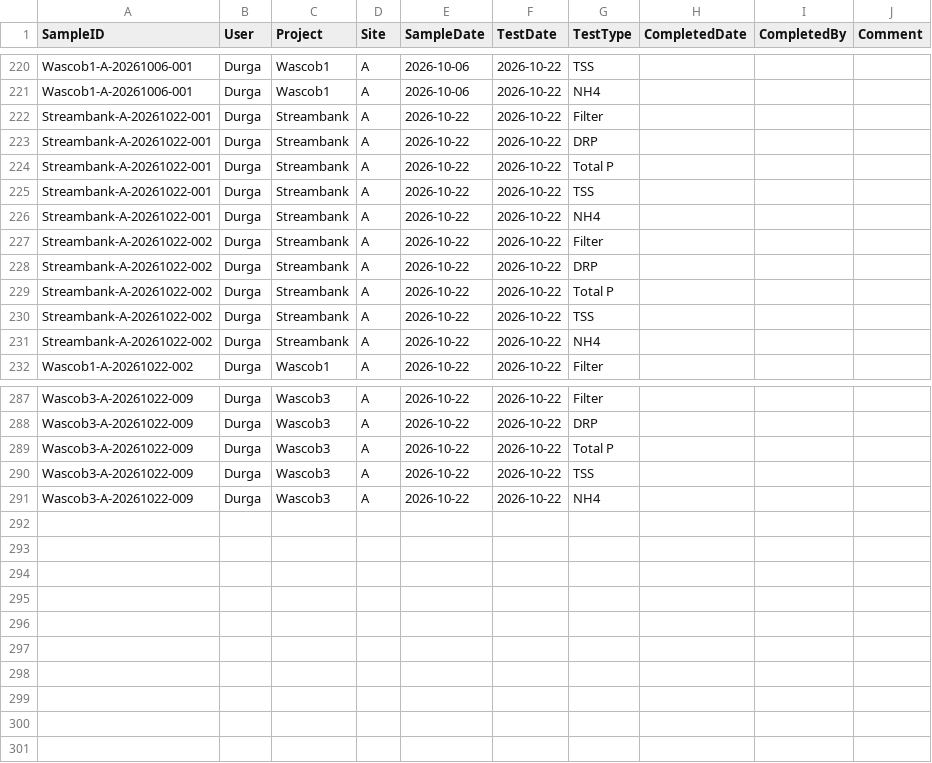
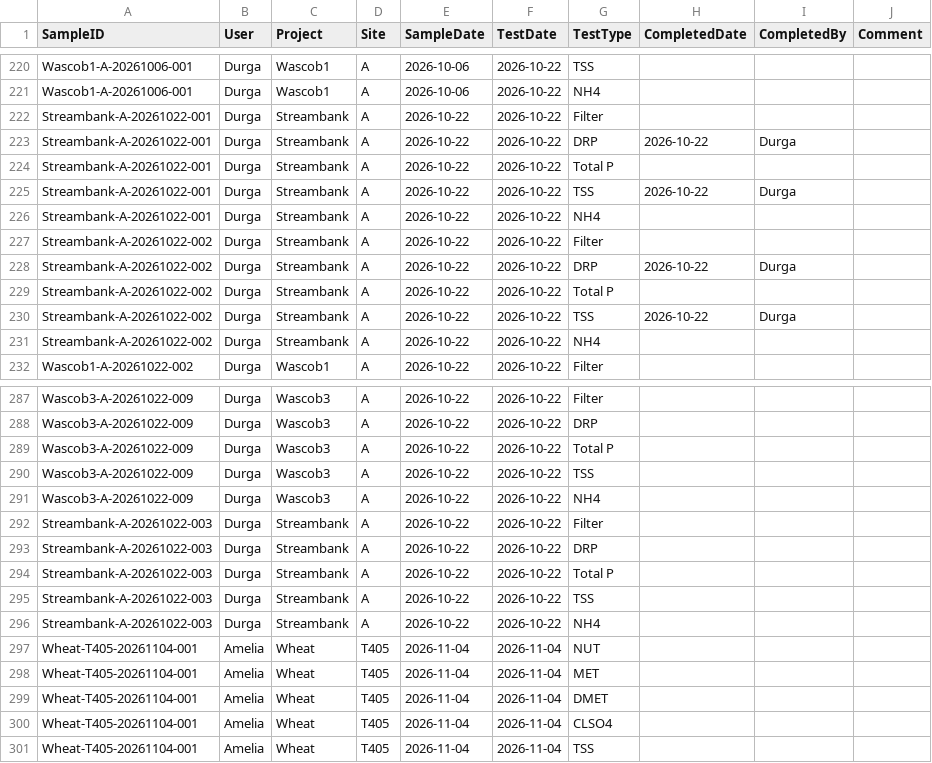
Before and after one commit to turnbowkm/SIU, a CSV file: samples_data.csv, drawn as a sheet; only a part is shown, gaps mark what is left out; the diff covers the shown part only.

```diff
--- a/samples_data.csv
+++ b/samples_data.csv
@@ -222,10 +222,10 @@ Wascob1-A-20261006-001,Durga,Wascob1,A,2026-10-06,2026-10-22,NH4,,,
 Streambank-A-20261022-001,Durga,Streambank,A,2026-10-22,2026-10-22,Filter,,,
-Streambank-A-20261022-001,Durga,Streambank,A,2026-10-22,2026-10-22,DRP,,,
+Streambank-A-20261022-001,Durga,Streambank,A,2026-10-22,2026-10-22,DRP,2026-10-22,Durga,
 Streambank-A-20261022-001,Durga,Streambank,A,2026-10-22,2026-10-22,Total P,,,
-Streambank-A-20261022-001,Durga,Streambank,A,2026-10-22,2026-10-22,TSS,,,
+Streambank-A-20261022-001,Durga,Streambank,A,2026-10-22,2026-10-22,TSS,2026-10-22,Durga,
 Streambank-A-20261022-001,Durga,Streambank,A,2026-10-22,2026-10-22,NH4,,,
 Streambank-A-20261022-002,Durga,Streambank,A,2026-10-22,2026-10-22,Filter,,,
-Streambank-A-20261022-002,Durga,Streambank,A,2026-10-22,2026-10-22,DRP,,,
+Streambank-A-20261022-002,Durga,Streambank,A,2026-10-22,2026-10-22,DRP,2026-10-22,Durga,
 Streambank-A-20261022-002,Durga,Streambank,A,2026-10-22,2026-10-22,Total P,,,
-Streambank-A-20261022-002,Durga,Streambank,A,2026-10-22,2026-10-22,TSS,,,
+Streambank-A-20261022-002,Durga,Streambank,A,2026-10-22,2026-10-22,TSS,2026-10-22,Durga,
 Streambank-A-20261022-002,Durga,Streambank,A,2026-10-22,2026-10-22,NH4,,,
@@ -291 +291,11 @@ Wascob3-A-20261022-009,Durga,Wascob3,A,2026-10-22,2026-10-22,TSS,,,
 Wascob3-A-20261022-009,Durga,Wascob3,A,2026-10-22,2026-10-22,NH4,,,
+Streambank-A-20261022-003,Durga,Streambank,A,2026-10-22,2026-10-22,Filter,,,
+Streambank-A-20261022-003,Durga,Streambank,A,2026-10-22,2026-10-22,DRP,,,
+Streambank-A-20261022-003,Durga,Streambank,A,2026-10-22,2026-10-22,Total P,,,
+Streambank-A-20261022-003,Durga,Streambank,A,2026-10-22,2026-10-22,TSS,,,
+Streambank-A-20261022-003,Durga,Streambank,A,2026-10-22,2026-10-22,NH4,,,
+Wheat-T405-20261104-001,Amelia,Wheat,T405,2026-11-04,2026-11-04,NUT,,,
+Wheat-T405-20261104-001,Amelia,Wheat,T405,2026-11-04,2026-11-04,MET,,,
+Wheat-T405-20261104-001,Amelia,Wheat,T405,2026-11-04,2026-11-04,DMET,,,
+Wheat-T405-20261104-001,Amelia,Wheat,T405,2026-11-04,2026-11-04,CLSO4,,,
+Wheat-T405-20261104-001,Amelia,Wheat,T405,2026-11-04,2026-11-04,TSS,,,
```
Also changed, not shown: 20 edited cells elsewhere in this file, 7 other files.
